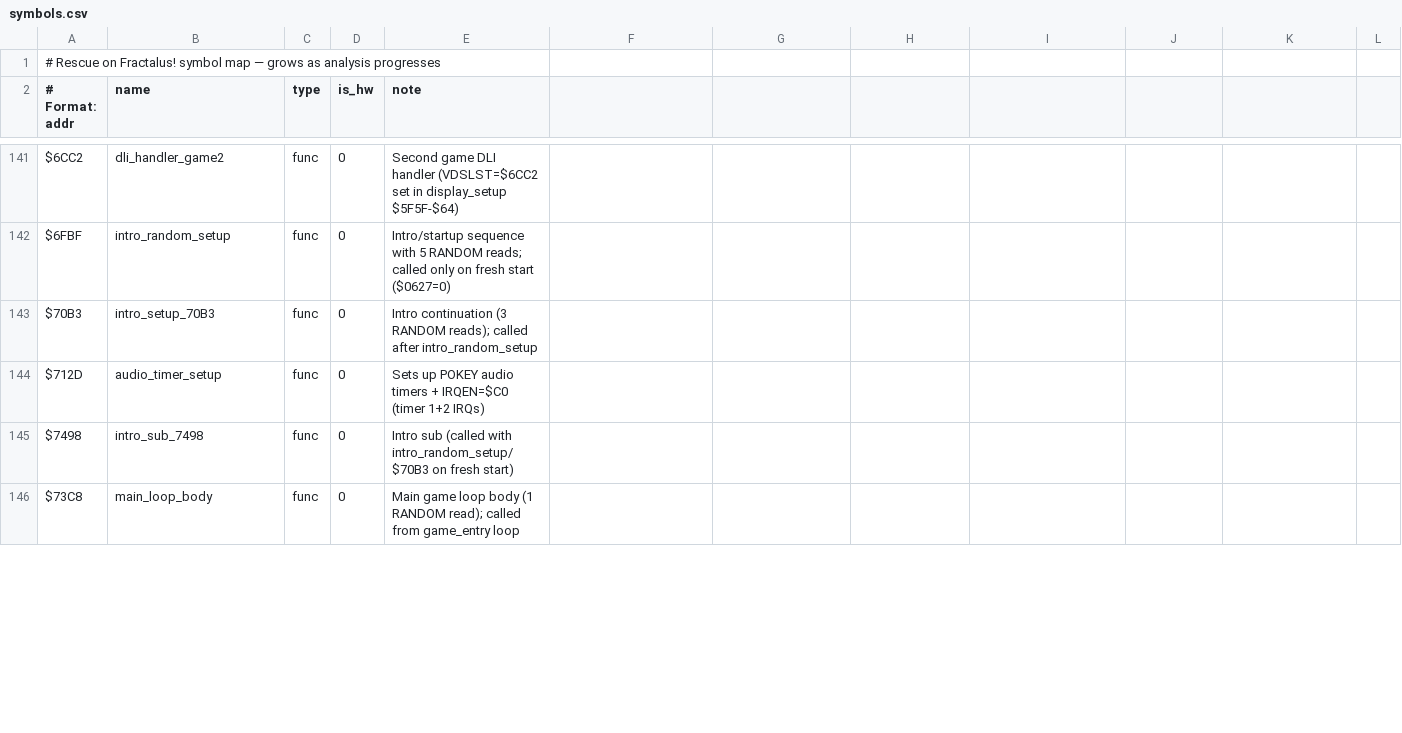
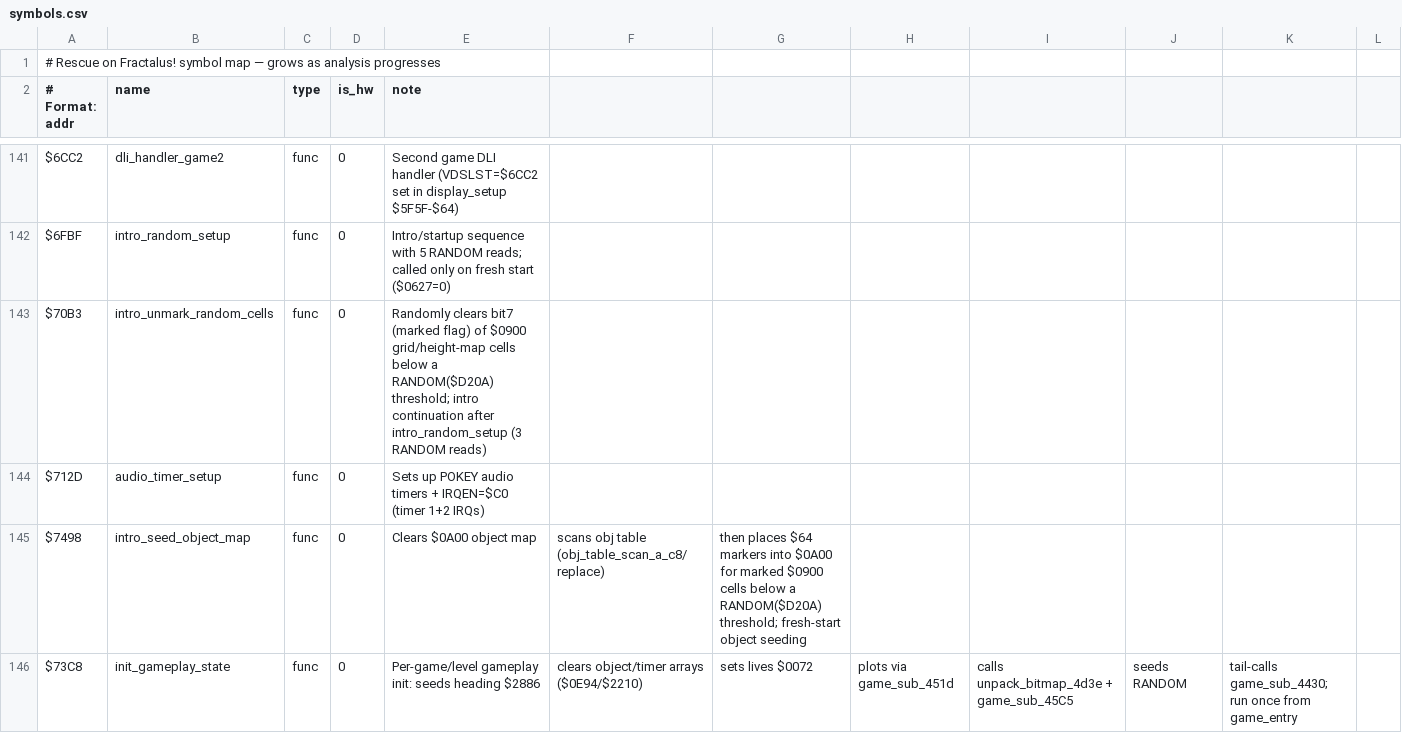
Before and after one commit to Vesuri/rescueonfractalus, a CSV file: disasm/symbols.csv, drawn as a sheet; only a part is shown, gaps mark what is left out; the diff covers the shown part only.

Commit message:
refactor(naming): name flight-init helpers (game_init_753B etc.)
Replace the opaque *_NNNN names of the helpers called by flight_init_native
(game_entry $3E12-$3EA6) with behavioural names in symbols.csv (rof_gen.c
regenerated) and flight_native.cpp:

  $753B game_init_753B   -> init_terrain_render_buffers
  $45A1 game_init_45A1   -> fill_buffer2_region_ff
  $7558 game_init_7558   -> unpack_terrain_seed_cols
  $45EE game_init_45EE   -> copy_terrain_seed_rows
  $70B3 intro_setup_70B3 -> intro_unmark_random_cells
  $7498 intro_sub_7498   -> intro_seed_object_map
  $7460 game_setup_7460  -> build_row_addr_table
  $7483 game_setup_7483  -> copy_row_addr_subset
  $73C8 main_loop_body   -> init_gameplay_state (runs once from game_entry,
                            not a per-iteration loop body)

make validate PASS; Amiga build links clean.

```diff
--- a/disasm/symbols.csv
+++ b/disasm/symbols.csv
@@ -142,5 +142,5 @@ $6CC2,dli_handler_game2,func,0,Second game DLI handler (VDSLST=$6CC2 set in disp
 $6FBF,intro_random_setup,func,0,Intro/startup sequence with 5 RANDOM reads; called only on fresh start ($0627=0)
-$70B3,intro_setup_70B3,func,0,Intro continuation (3 RANDOM reads); called after intro_random_setup
+$70B3,intro_unmark_random_cells,func,0,Randomly clears bit7 (marked flag) of $0900 grid/height-map cells below a RANDOM($D20A) threshold; intro continuation after intro_random_setup (3 RANDOM reads)
 $712D,audio_timer_setup,func,0,Sets up POKEY audio timers + IRQEN=$C0 (timer 1+2 IRQs)
-$7498,intro_sub_7498,func,0,Intro sub (called with intro_random_setup/$70B3 on fresh start)
-$73C8,main_loop_body,func,0,Main game loop body (1 RANDOM read); called from game_entry loop
+$7498,intro_seed_object_map,func,0,Clears $0A00 object map, scans obj table (obj_table_scan_a_c8/replace), then places $64 markers into $0A00 for marked $0900 cells below a RANDOM($D20A) threshold; fresh-start object seeding
+$73C8,init_gameplay_state,func,0,Per-game/level gameplay init: seeds heading $2886, clears object/timer arrays ($0E94/$2210), sets lives $0072, plots via game_sub_451d, calls unpack_bitmap_4d3e + game_sub_45C5, seeds RANDOM, tail-calls game_sub_4430; run once from game_entry
```
Also changed, not shown: 19 edited cells elsewhere in this file, 3 other files.
